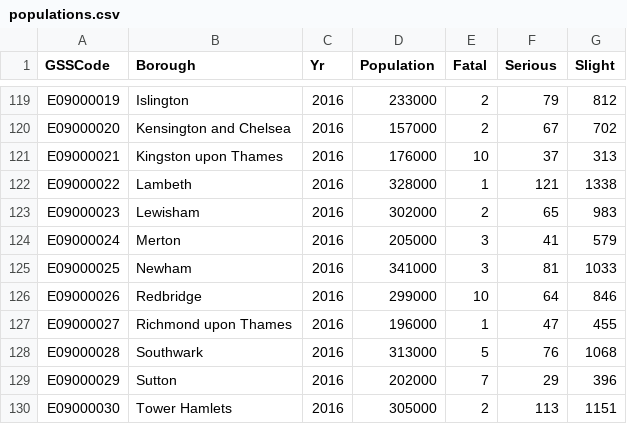
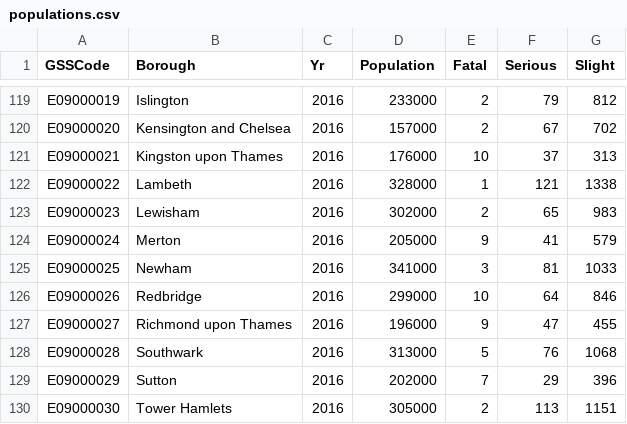
Before and after one commit to AdnaanM123/data, a CSV file: populations.csv, drawn as a sheet; only a part is shown, gaps mark what is left out; the diff covers the shown part only.

```diff
--- a/populations.csv
+++ b/populations.csv
@@ -123,6 +123,6 @@ E09000022,Lambeth,2016,328000,1,121,1338
 E09000023,Lewisham,2016,302000,2,65,983
-E09000024,Merton,2016,205000,3,41,579
+E09000024,Merton,2016,205000,9,41,579
 E09000025,Newham,2016,341000,3,81,1033
 E09000026,Redbridge,2016,299000,10,64,846
-E09000027,Richmond upon Thames,2016,196000,1,47,455
+E09000027,Richmond upon Thames,2016,196000,9,47,455
 E09000028,Southwark,2016,313000,5,76,1068
```
Also changed, not shown: 26 edited cells elsewhere in this file.
